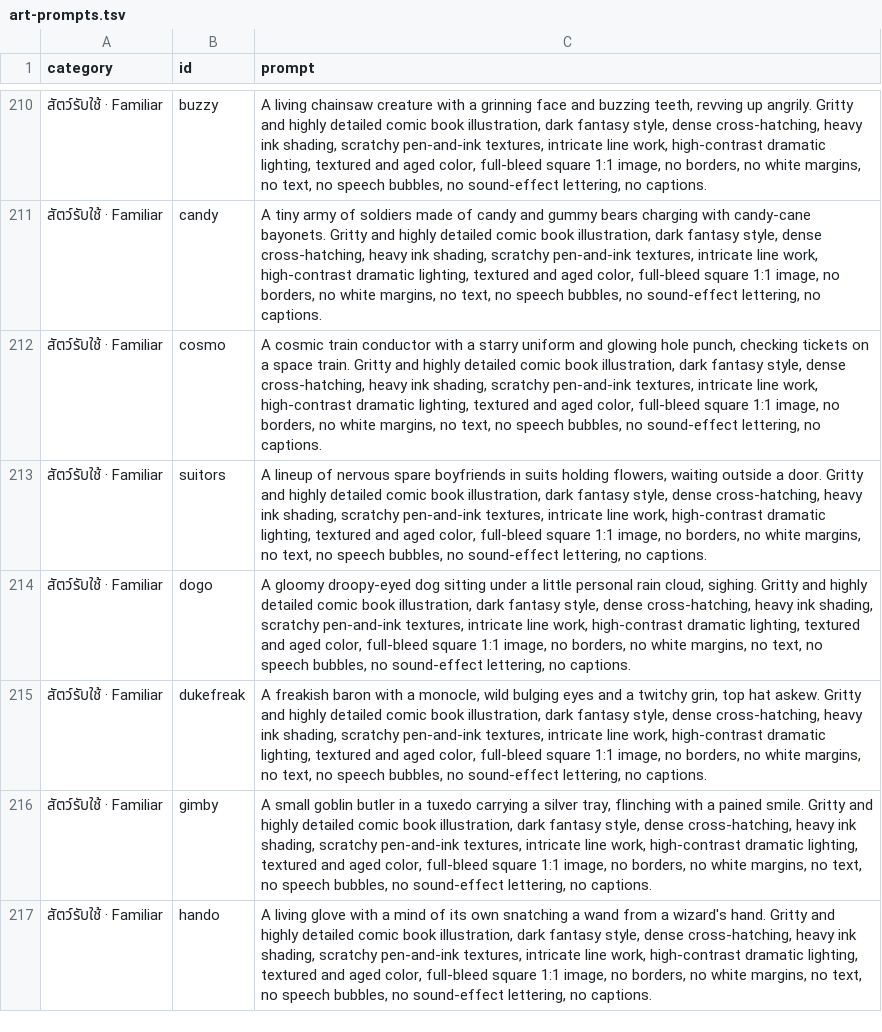
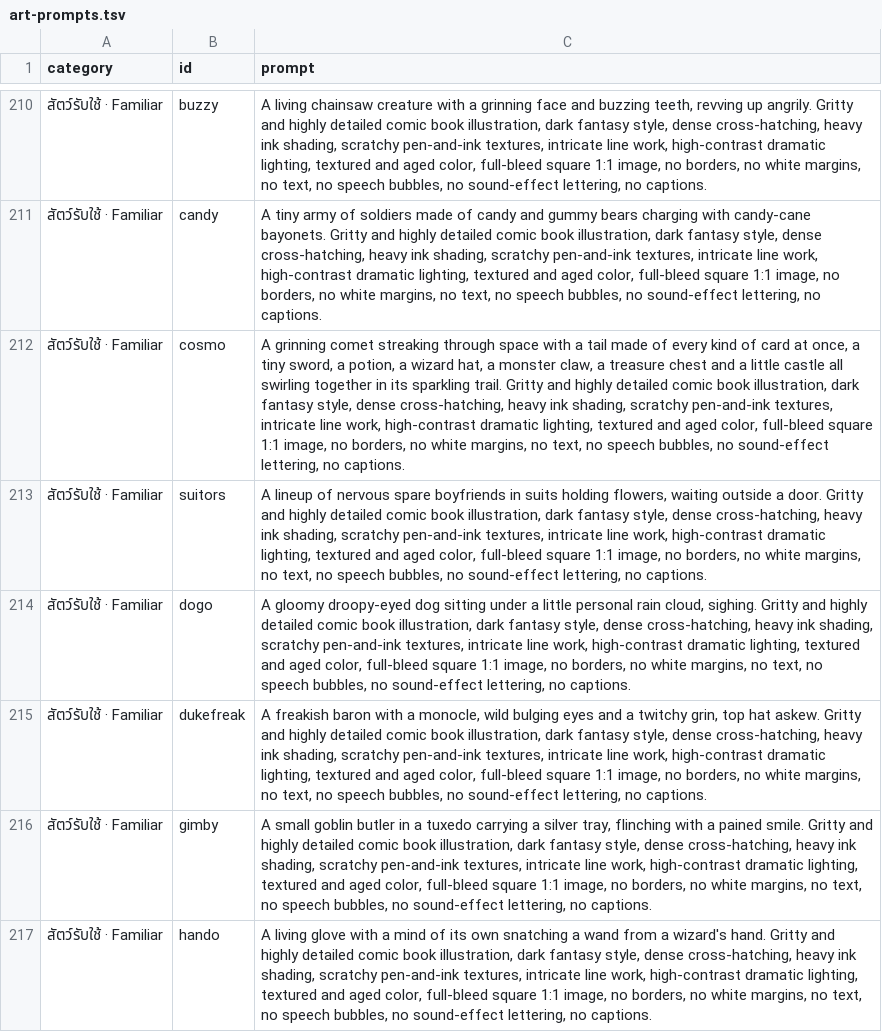
Before and after one commit to ipoom187-dev/spellbrawl, a TSV file: tools/art-prompts.tsv, drawn as a sheet; only a part is shown, gaps mark what is left out; the diff covers the shown part only; the diff names each change by its address in the sheet, - before the commit and + after, or states it on an @@ line.

```diff
--- a/tools/art-prompts.tsv
+++ b/tools/art-prompts.tsv
-C212 (prompt): A cosmic train conductor with a starry uniform and glowing hole punch, checking tickets on a space train. Gritty and…
+C212 (prompt): A grinning comet streaking through space with a tail made of every kind of card at once, a tiny sword, a potion, a wizard hat, a monster claw, a treasure chest and a little castle all swirling together in its sparkling trail. Gritty and…
```
Also changed, not shown: 8 edited cells elsewhere in this file, 18 other files.
